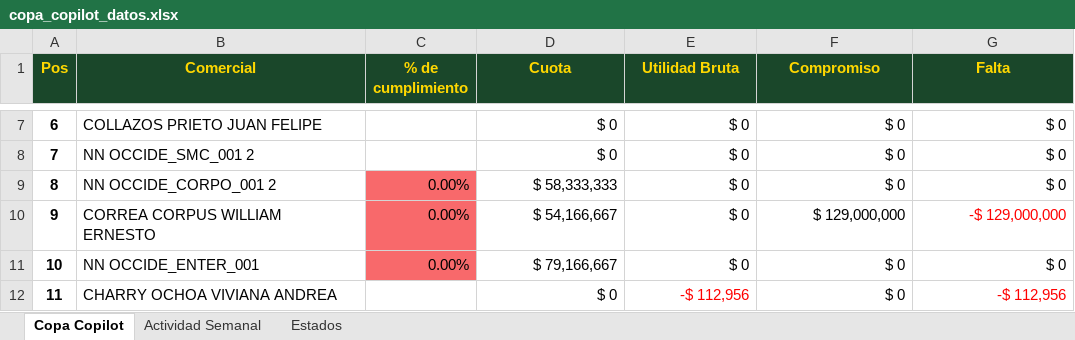
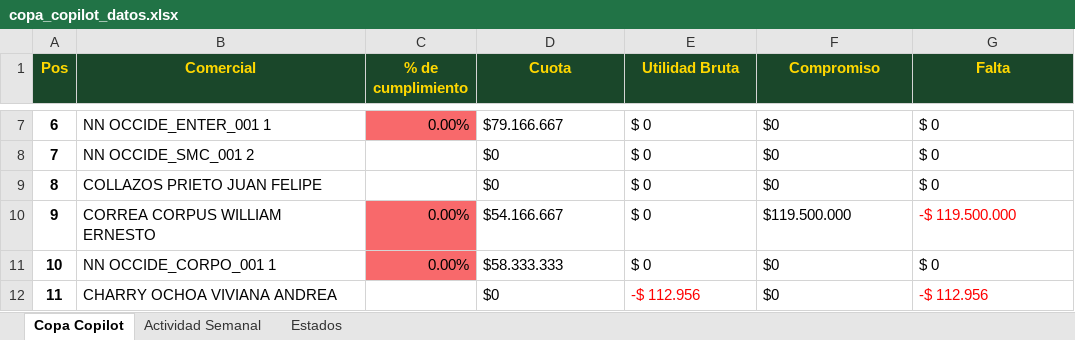
Before and after one commit to AndresArango/COEM, an Excel workbook: copa_copilot_datos.xlsx, sheet Copa Copilot, drawn as a sheet; only a part is shown, gaps mark what is left out; values as stored, in another font and other column widths than the file's, no borders; the diff covers the shown part only; the diff names each change by its address in the sheet, - before the commit and + after, or states it on an @@ line.

```diff
--- a/copa_copilot_datos.xlsx (sheet Copa Copilot)
+++ b/copa_copilot_datos.xlsx (sheet Copa Copilot)
-B7 (Comercial): COLLAZOS PRIETO JUAN FELIPE
+B7 (Comercial): NN OCCIDE_ENTER_001 1
-C7 (% de cumplimiento): (empty)
+C7 (% de cumplimiento): 0.00%
-C7 fill: none
+C7 fill: #F8696B
-D7:G12 alignment: right
+D7:G12 alignment: left
-D7 (Cuota): $ 0
+D7 (Cuota): $79.166.667
-F7:F9 (Compromiso): $ 0
+F7:F9 (Compromiso): $0
-D8 (Cuota): $ 0
+D8 (Cuota): $0
-B9 (Comercial): NN OCCIDE_CORPO_001 2
+B9 (Comercial): COLLAZOS PRIETO JUAN FELIPE
-C9 (% de cumplimiento): 0.00%
+C9 (% de cumplimiento): (empty)
-C9 fill: #F8696B
+C9 fill: none
-D9 (Cuota): $ 58,333,333
+D9 (Cuota): $0
-D10 (Cuota): $ 54,166,667
+D10 (Cuota): $54.166.667
-F10 (Compromiso): $ 129,000,000
+F10 (Compromiso): $119.500.000
-G10 (Falta): -$ 129,000,000
+G10 (Falta): -$ 119.500.000
-B11 (Comercial): NN OCCIDE_ENTER_001
+B11 (Comercial): NN OCCIDE_CORPO_001 1
-D11 (Cuota): $ 79,166,667
+D11 (Cuota): $58.333.333
-F11:F12 (Compromiso): $ 0
+F11:F12 (Compromiso): $0
-D12 (Cuota): $ 0
+D12 (Cuota): $0
-E12 (Utilidad Bruta): -$ 112,956
+E12 (Utilidad Bruta): -$ 112.956
-G12 (Falta): -$ 112,956
+G12 (Falta): -$ 112.956
```
Also changed, not shown: 25 edited cells and cell formats elsewhere in this sheet, sheet Actividad Semanal, 1 other file.
